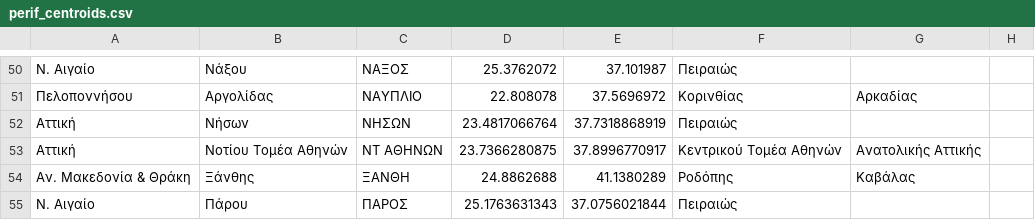
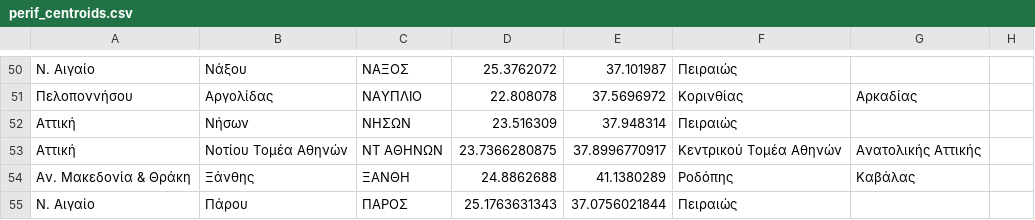
Before and after one commit to cbabalis/od-dash, a CSV file: data/geodata_names/perif_centroids.csv, drawn as a sheet; only a part is shown, gaps mark what is left out; the diff names each change by its address in the sheet, - before the commit and + after, or states it on an @@ line.

Commit message:
4 columns to nodes

```diff
--- a/data/geodata_names/perif_centroids.csv
+++ b/data/geodata_names/perif_centroids.csv
-D52: 23.4817066764
+D52: 23.516309
-E52: 37.7318868919
+E52: 37.948314
```
Also changed, not shown: 3 other files.
